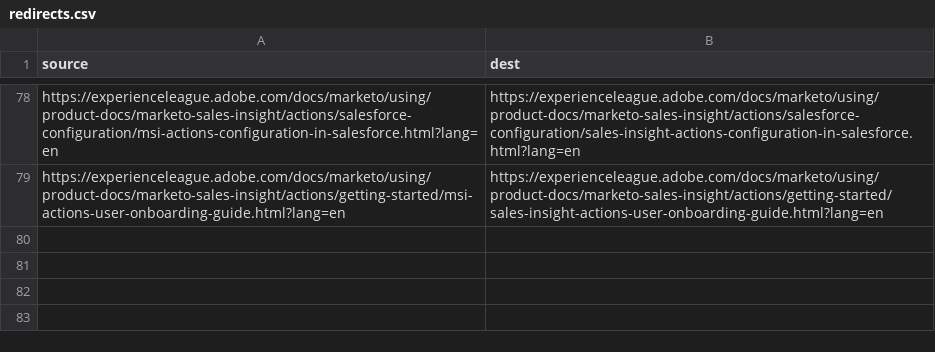
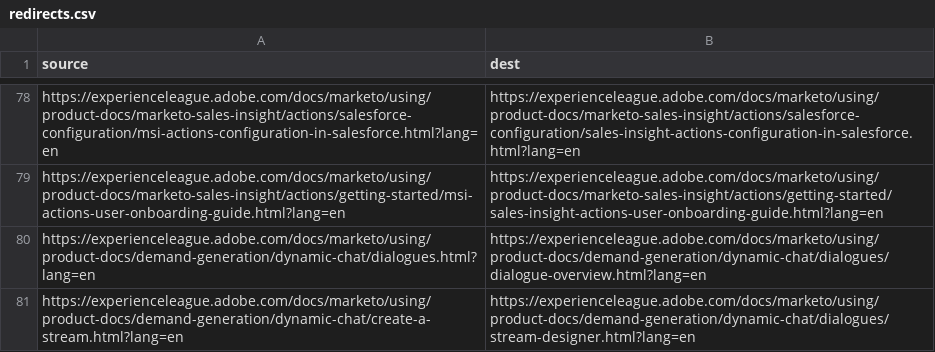
Before and after one commit to AdobeDocs/marketo.en, a CSV file: redirects.csv, drawn as a sheet; only a part is shown, gaps mark what is left out.

Commit message:
dynamic chat reorg

```diff
--- a/redirects.csv
+++ b/redirects.csv
@@ -79 +79,3 @@ https://experienceleague.adobe.com/docs/marketo/using/product-docs/marketo-sales
 https://experienceleague.adobe.com/docs/marketo/using/product-docs/marketo-sales-insight/actions/getting-started/msi-actions-user-onboarding-guide.html?lang=en,https://experienceleague.adobe.com/docs/marketo/using/product-docs/marketo-sales-insight/actions/getting-started/sales-insight-actions-user-onboarding-guide.html?lang=en
+https://experienceleague.adobe.com/docs/marketo/using/product-docs/demand-generation/dynamic-chat/dialogues.html?lang=en,https://experienceleague.adobe.com/docs/marketo/using/product-docs/demand-generation/dynamic-chat/dialogues/dialogue-overview.html?lang=en
+https://experienceleague.adobe.com/docs/marketo/using/product-docs/demand-generation/dynamic-chat/create-a-stream.html?lang=en,https://experienceleague.adobe.com/docs/marketo/using/product-docs/demand-generation/dynamic-chat/dialogues/stream-designer.html?lang=en
```
Also changed, not shown: 42 other files.
